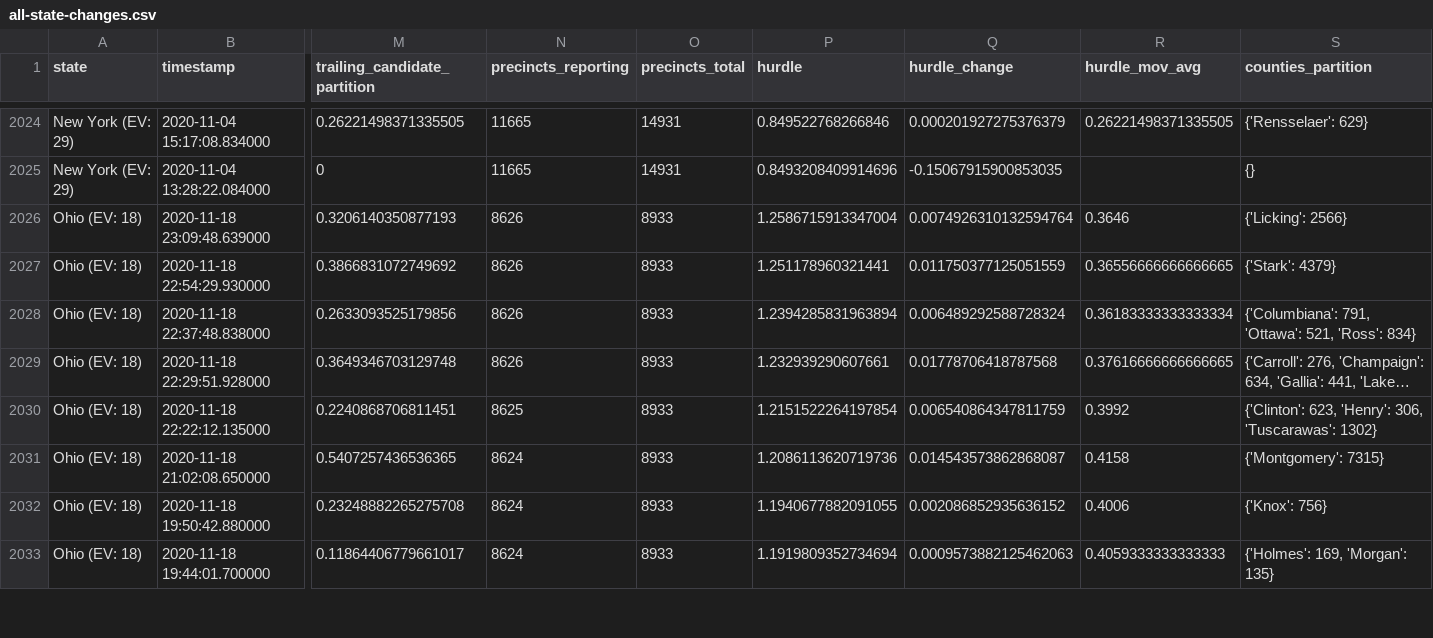
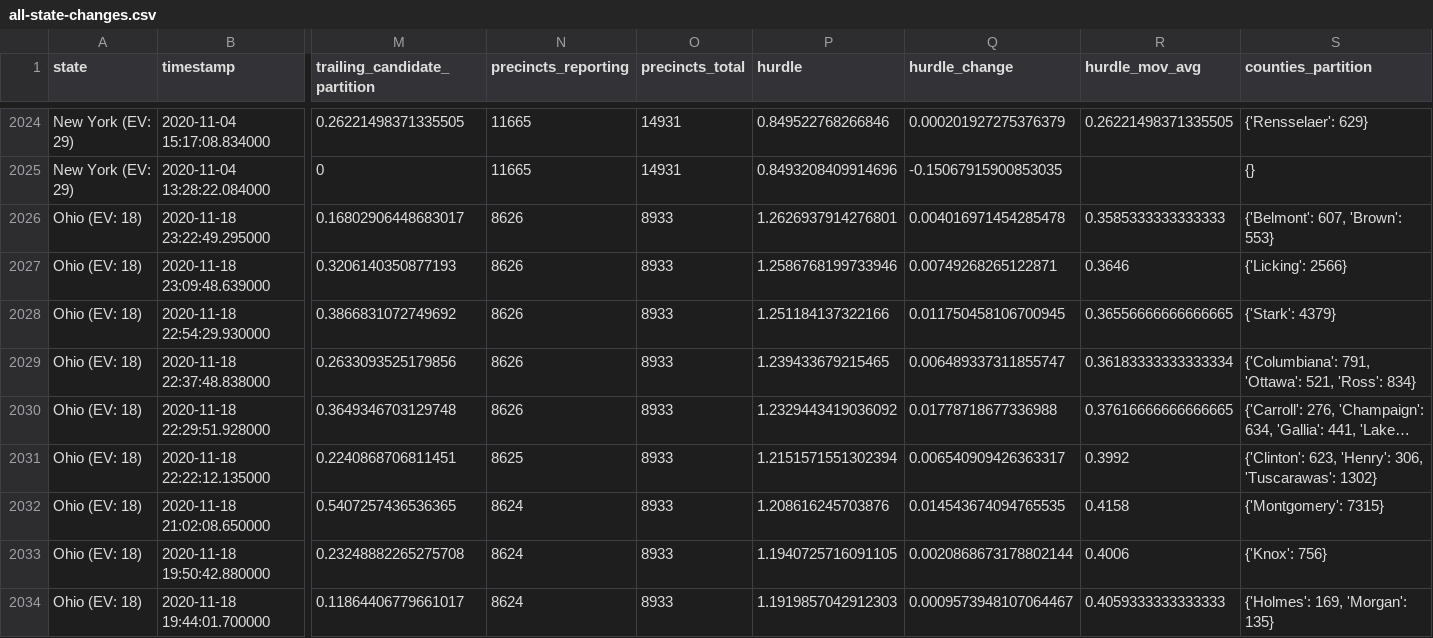
Before and after one commit to ThinkBIG-Company/nyt-2020-election-scraper, a CSV file: all-state-changes.csv, drawn as a sheet; only a part is shown, gaps mark what is left out; long unchanged cells end in …; addresses are those after the commit; rows hold the shown columns only; the diff covers the shown part only; the diff names each change by its address in the sheet, - before the commit and + after, or states it on an @@ line.

```diff
--- a/all-state-changes.csv
+++ b/all-state-changes.csv
+row 2026: Ohio (EV: 18) | 2020-11-18 23:22:49.295000 | 0.16802906448683017 | 8626 | 8933 | 1.2626937914276801 | 0.004016971454285478 | 0.3585333333333333 | {'Belmont': 607, 'Brown': 553}
-P2027 (hurdle): 1.2586715913347004
+P2027 (hurdle): 1.2586768199733946
-Q2027 (hurdle_change): 0.0074926310132594764
+Q2027 (hurdle_change): 0.00749268265122871
-P2028 (hurdle): 1.251178960321441
+P2028 (hurdle): 1.251184137322166
-Q2028 (hurdle_change): 0.011750377125051559
+Q2028 (hurdle_change): 0.011750458106700945
-P2029 (hurdle): 1.2394285831963894
+P2029 (hurdle): 1.239433679215465
-Q2029 (hurdle_change): 0.006489292588728324
+Q2029 (hurdle_change): 0.006489337311855747
-P2030 (hurdle): 1.232939290607661
+P2030 (hurdle): 1.2329443419036092
-Q2030 (hurdle_change): 0.01778706418787568
+Q2030 (hurdle_change): 0.01778718677336988
-P2031 (hurdle): 1.2151522264197854
+P2031 (hurdle): 1.2151571551302394
-Q2031 (hurdle_change): 0.006540864347811759
+Q2031 (hurdle_change): 0.006540909426363317
-P2032 (hurdle): 1.2086113620719736
+P2032 (hurdle): 1.208616245703876
-Q2032 (hurdle_change): 0.014543573862868087
+Q2032 (hurdle_change): 0.014543674094765535
-P2033 (hurdle): 1.1940677882091055
+P2033 (hurdle): 1.1940725716091105
-Q2033 (hurdle_change): 0.002086852935636152
+Q2033 (hurdle_change): 0.0020868673178802144
-P2034 (hurdle): 1.1919809352734694
+P2034 (hurdle): 1.1919857042912303
-Q2034 (hurdle_change): 0.0009573882125462063
+Q2034 (hurdle_change): 0.0009573948107064467
```
Also changed, not shown: 19 edited cells elsewhere in this file, 6 other files.
